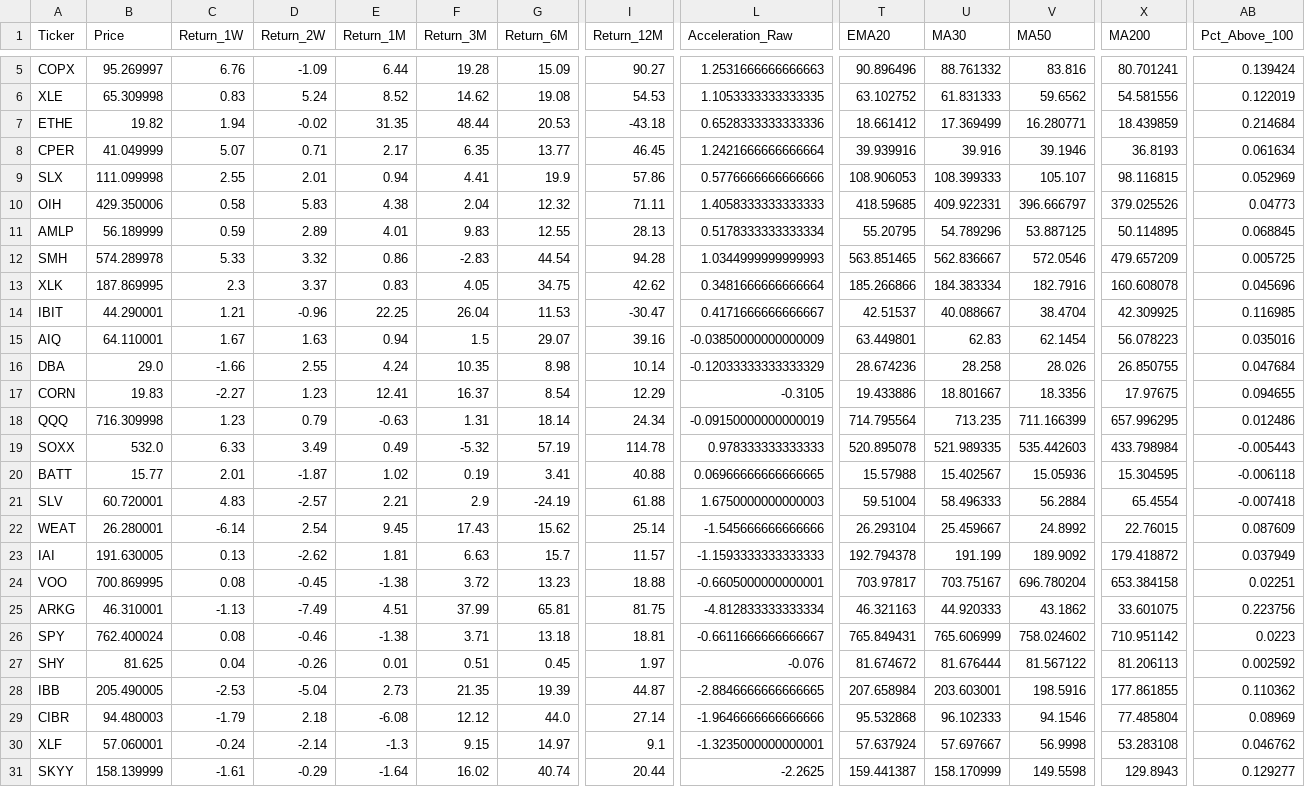
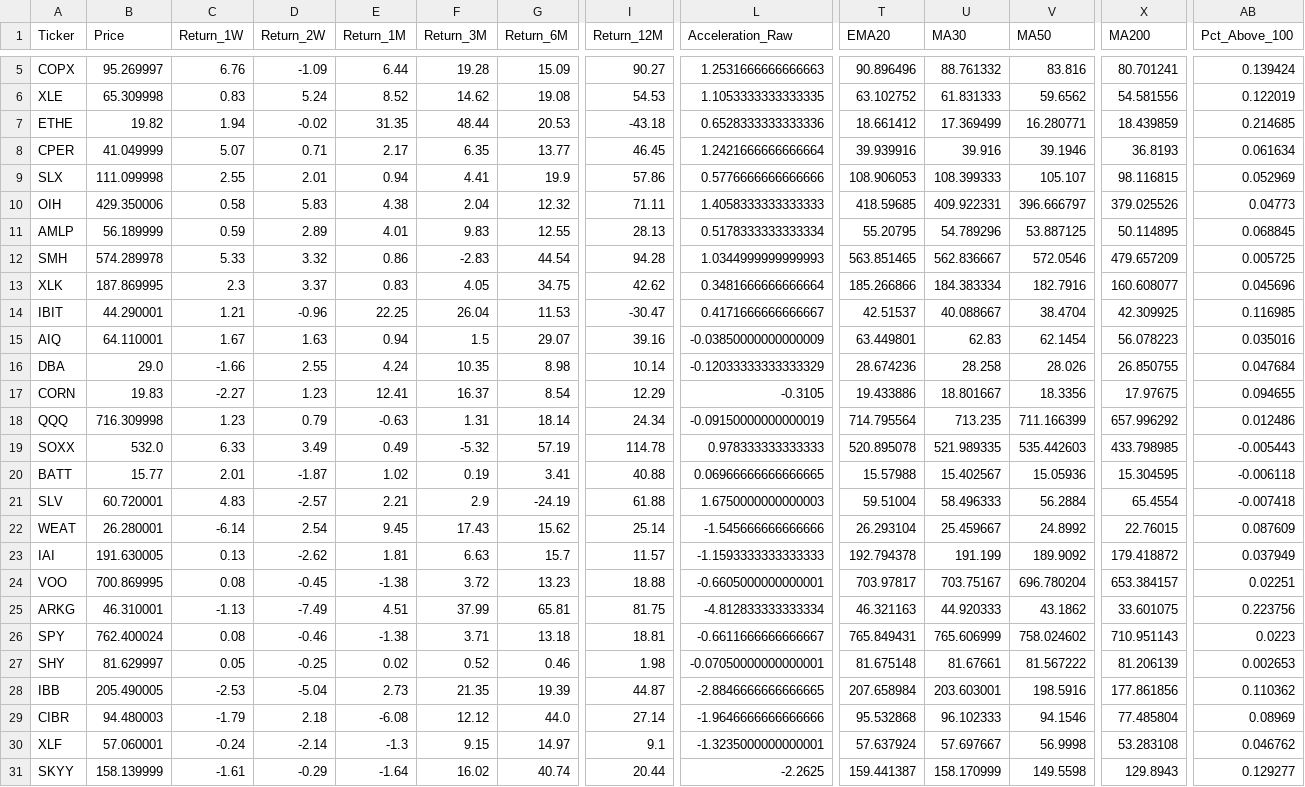
Before and after one commit to walkemr2/walker-analytics, a CSV file: data_processed/web_rotation_snapshot.csv, drawn as a sheet; only a part is shown, gaps mark what is left out; the diff covers the shown part only; the diff names each change by its address in the sheet, - before the commit and + after, or states it on an @@ line.

```diff
--- a/data_processed/web_rotation_snapshot.csv
+++ b/data_processed/web_rotation_snapshot.csv
-AB7 (Pct_Above_100): 0.214684
+AB7 (Pct_Above_100): 0.214685
-X13 (MA200): 160.608078
+X13 (MA200): 160.608077
-X18 (MA200): 657.996295
+X18 (MA200): 657.996292
-X19 (MA200): 433.798984
+X19 (MA200): 433.798985
-X24 (MA200): 653.384158
+X24 (MA200): 653.384157
-X26 (MA200): 710.951142
+X26 (MA200): 710.951143
-B27 (Price): 81.625
+B27 (Price): 81.629997
-C27 (Return_1W): 0.04
+C27 (Return_1W): 0.05
-D27 (Return_2W): -0.26
+D27 (Return_2W): -0.25
-E27 (Return_1M): 0.01
+E27 (Return_1M): 0.02
-F27 (Return_3M): 0.51
+F27 (Return_3M): 0.52
-G27 (Return_6M): 0.45
+G27 (Return_6M): 0.46
-I27 (Return_12M): 1.97
+I27 (Return_12M): 1.98
-L27 (Acceleration_Raw): -0.076
+L27 (Acceleration_Raw): -0.07050000000000001
-T27 (EMA20): 81.674672
+T27 (EMA20): 81.675148
-U27 (MA30): 81.676444
+U27 (MA30): 81.67661
-V27 (MA50): 81.567122
+V27 (MA50): 81.567222
-X27 (MA200): 81.206113
+X27 (MA200): 81.206139
-AB27 (Pct_Above_100): 0.002592
+AB27 (Pct_Above_100): 0.002653
-X28 (MA200): 177.861855
+X28 (MA200): 177.861856
```
Also changed, not shown: 45 edited cells elsewhere in this file, data_processed/moving_average_latest.csv, data_processed/sector_prices.csv, 15 other files.
